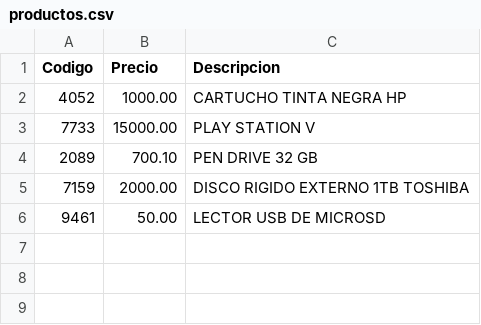
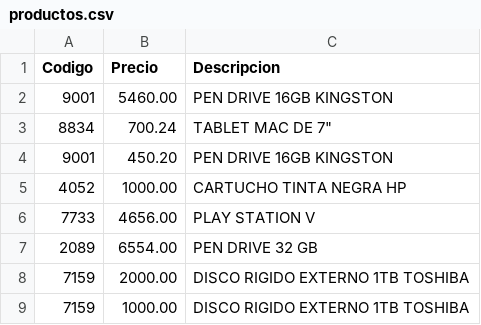
Before and after one commit to MrUse77/Programacion-UNLAM, a CSV file: Programacion Estructurada Basica/archivosParaEjercicios/productos.csv, drawn as a sheet.

```diff
--- a/Programacion Estructurada Basica/archivosParaEjercicios/productos.csv
+++ b/Programacion Estructurada Basica/archivosParaEjercicios/productos.csv
@@ -1,6 +1,9 @@
 Codigo; Precio; Descripcion
+9001; 5460.00; PEN DRIVE 16GB KINGSTON
+8834; 700.24; TABLET MAC DE 7"
+9001; 450.20; PEN DRIVE 16GB KINGSTON
 4052; 1000.00; CARTUCHO TINTA NEGRA HP
-7733; 15000.00; PLAY STATION V
-2089; 700.10; PEN DRIVE 32 GB
+7733; 4656.00; PLAY STATION V
+2089; 6554.00; PEN DRIVE 32 GB
 7159; 2000.00; DISCO RIGIDO EXTERNO 1TB TOSHIBA
-9461; 50.00; LECTOR USB DE MICROSD
+7159; 1000.00; DISCO RIGIDO EXTERNO 1TB TOSHIBA
```
Also changed, not shown: 19 other files.
